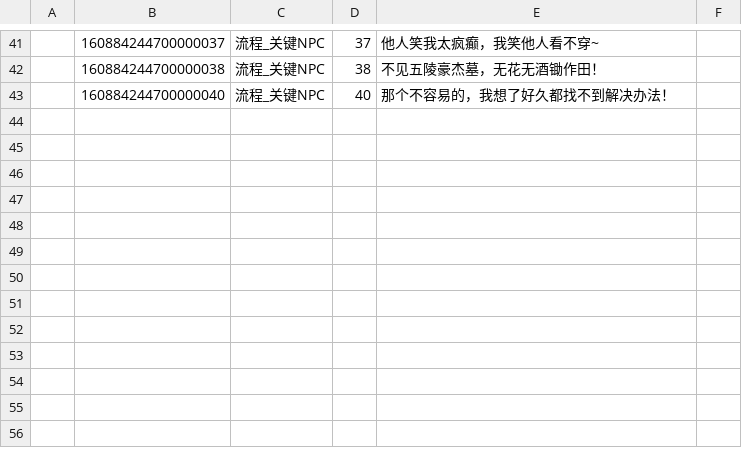
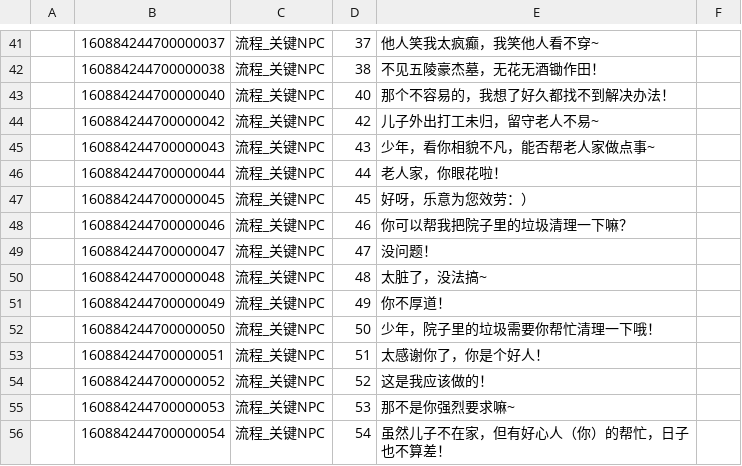
Before and after one commit to lovebirdsx/TestUE5, a CSV file: Content/Data/FlowList/Text_流程_关键NPC.csv, drawn as a sheet; only a part is shown, gaps mark what is left out.

```diff
--- a/Content/Data/FlowList/Text_流程_关键NPC.csv
+++ b/Content/Data/FlowList/Text_流程_关键NPC.csv
@@ -43 +43,14 @@
 ,160884244700000040,流程_关键NPC,40,那个不容易的，我想了好久都找不到解决办法！,
+,160884244700000042,流程_关键NPC,42,儿子外出打工未归，留守老人不易~,
+,160884244700000043,流程_关键NPC,43,少年，看你相貌不凡，能否帮老人家做点事~,
+,160884244700000044,流程_关键NPC,44,老人家，你眼花啦！,
+,160884244700000045,流程_关键NPC,45,好呀，乐意为您效劳：）,
+,160884244700000046,流程_关键NPC,46,你可以帮我把院子里的垃圾清理一下嘛？,
+,160884244700000047,流程_关键NPC,47,没问题！,
+,160884244700000048,流程_关键NPC,48,太脏了，没法搞~,
+,160884244700000049,流程_关键NPC,49,你不厚道！,
+,160884244700000050,流程_关键NPC,50,少年，院子里的垃圾需要你帮忙清理一下哦！,
+,160884244700000051,流程_关键NPC,51,太感谢你了，你是个好人！,
+,160884244700000052,流程_关键NPC,52,这是我应该做的！,
+,160884244700000053,流程_关键NPC,53,那不是你强烈要求嘛~,
+,160884244700000054,流程_关键NPC,54,虽然儿子不在家，但有好心人（你）的帮忙，日子也不算差！,
```
Also changed, not shown: Content/Data/FlowList/流程_关键NPC.csv, 10 other files.
